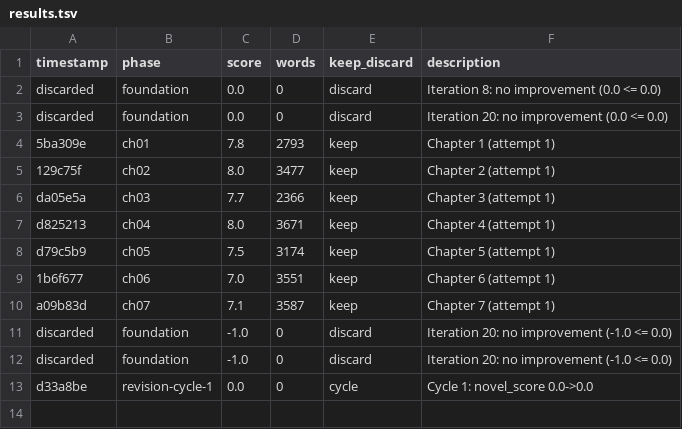
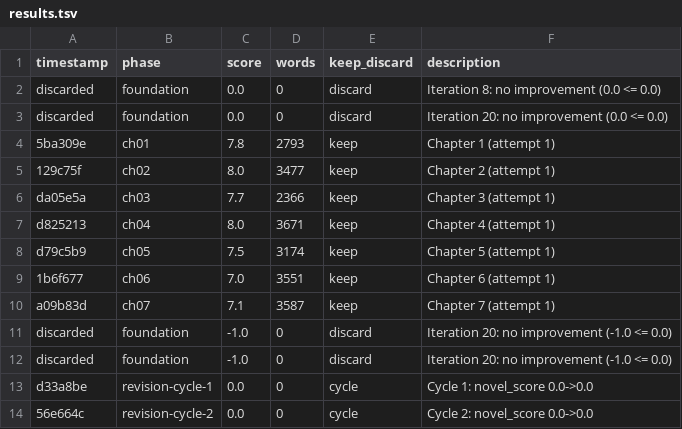
Before and after one commit to zeck999/autonovel-w-ui, a TSV file: results.tsv, drawn as a sheet; the diff names each change by its address in the sheet, - before the commit and + after, or states it on an @@ line.

Commit message:
revision cycle 3 complete: novel_score 0.0

```diff
--- a/results.tsv
+++ b/results.tsv
+row 14: 56e664c | revision-cycle-2 | 0.0 | 0 | cycle | Cycle 2: novel_score 0.0->0.0
```
Also changed, not shown: 1 other file.
